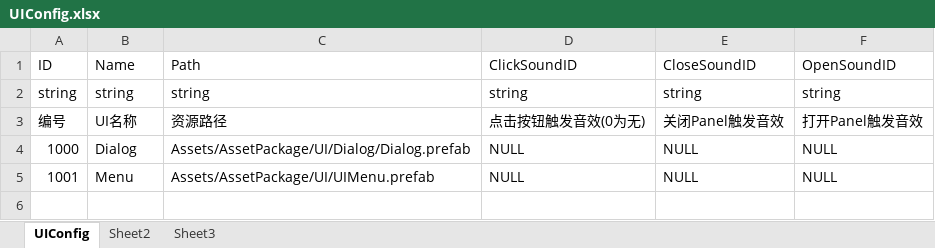
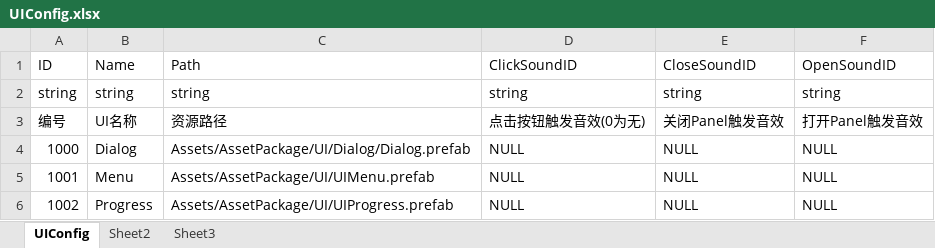
Before and after one commit to mymetalseed/SFWork, an Excel workbook: Solvarg_Framework/Assets/AssetPackage/database/excel_database/UIConfig.xlsx, sheet UIConfig, drawn as a sheet; values as stored, in another font and other column widths than the file's, no borders; the diff names each change by its address in the sheet, - before the commit and + after, or states it on an @@ line.

```diff
--- a/Solvarg_Framework/Assets/AssetPackage/database/excel_database/UIConfig.xlsx (sheet UIConfig)
+++ b/Solvarg_Framework/Assets/AssetPackage/database/excel_database/UIConfig.xlsx (sheet UIConfig)
+row 6: 1002 | Progress | Assets/AssetPackage/UI/UIProgress.prefab | NULL | NULL | NULL
```
Also changed, not shown: Solvarg_Framework/Assets/AssetPackage/database/excel_database/ModelConfig.xlsx, 19 other files.
